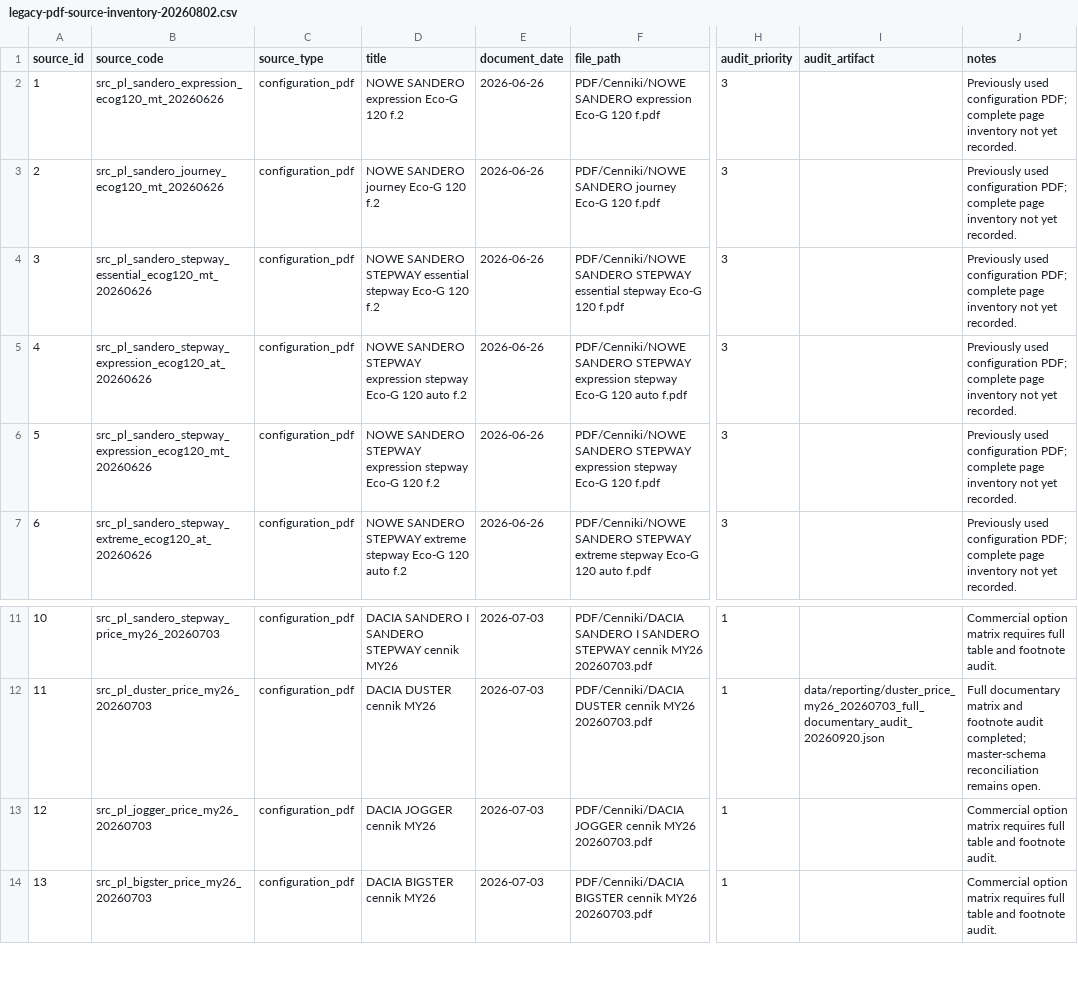
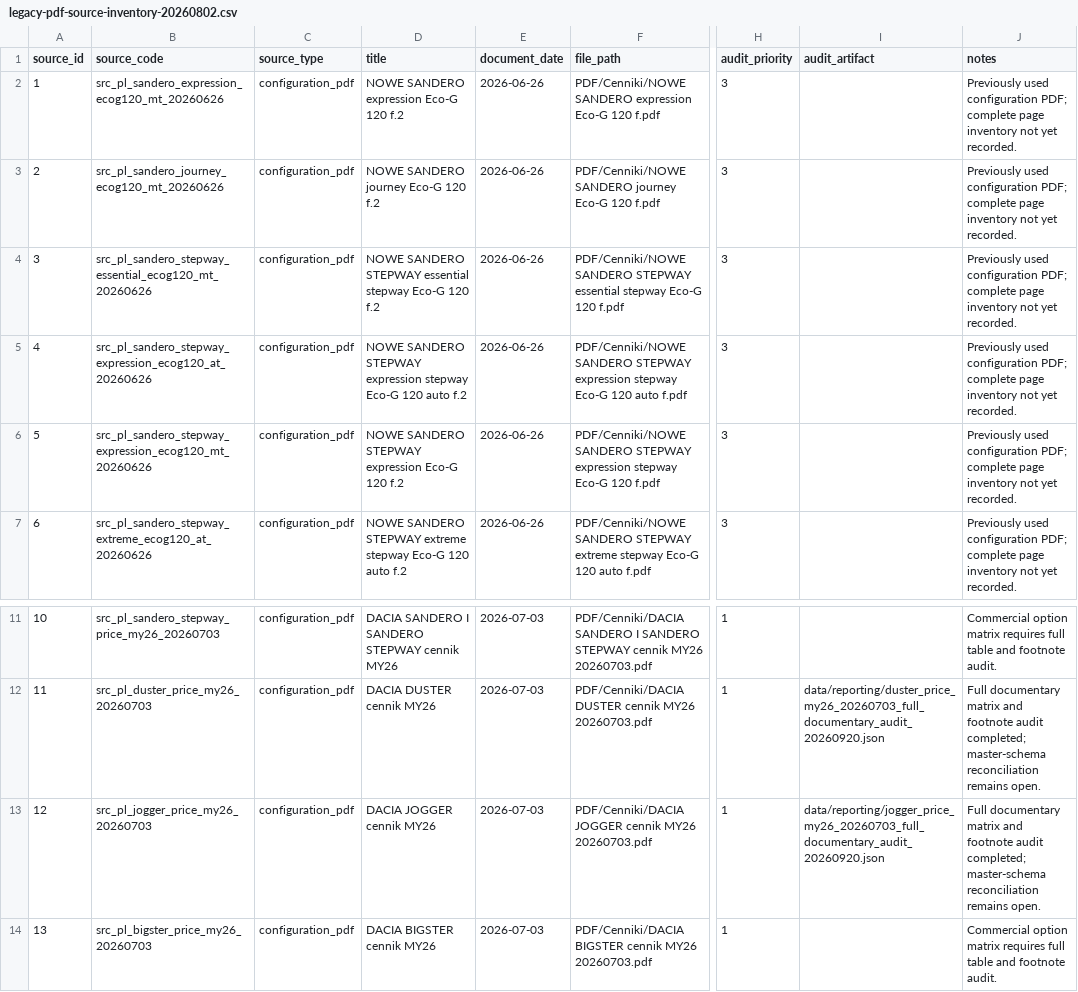
Before and after one commit to xbodzio7/Dacia-Knowledge-Base, a CSV file: project/source-audit/legacy-pdf-source-inventory-20260802.csv, drawn as a sheet; only a part is shown, gaps mark what is left out; the diff names each change by its address in the sheet, - before the commit and + after, or states it on an @@ line.

Commit message:
docs(source-audit): mark Jogger MY26 documentary audit complete

```diff
--- a/project/source-audit/legacy-pdf-source-inventory-20260802.csv
+++ b/project/source-audit/legacy-pdf-source-inventory-20260802.csv
-D6 (title): …STEPWAY expression stepway Eco-G 120…
+D6 (title): …STEPWAY expression Eco-G 120…
-I13 (audit_artifact): (empty)
+I13 (audit_artifact): data/reporting/jogger_price_my26_20260703_full_documentary_audit_20260920.json
-J13 (notes): Commercial option matrix requires full table and footnote audit.
+J13 (notes): Full documentary matrix and footnote audit completed; master-schema reconciliation remains open.
```
